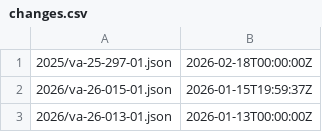
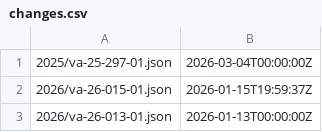
Before and after one commit to cisagov/CSAF, a CSV file: csaf_files/IT/white/changes.csv, drawn as a sheet; only a part is shown.

```diff
--- a/csaf_files/IT/white/changes.csv
+++ b/csaf_files/IT/white/changes.csv
@@ -1,2 +1,2 @@
-2025/va-25-297-01.json,2026-02-18T00:00:00Z
+2025/va-25-297-01.json,2026-03-04T00:00:00Z
 2026/va-26-015-01.json,2026-01-15T19:59:37Z
```
Also changed, not shown: 4 other files.
